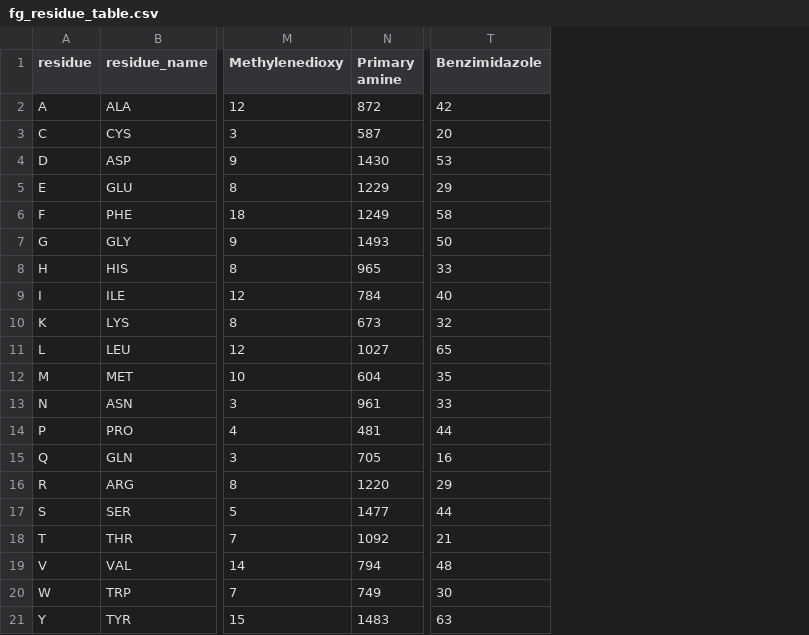
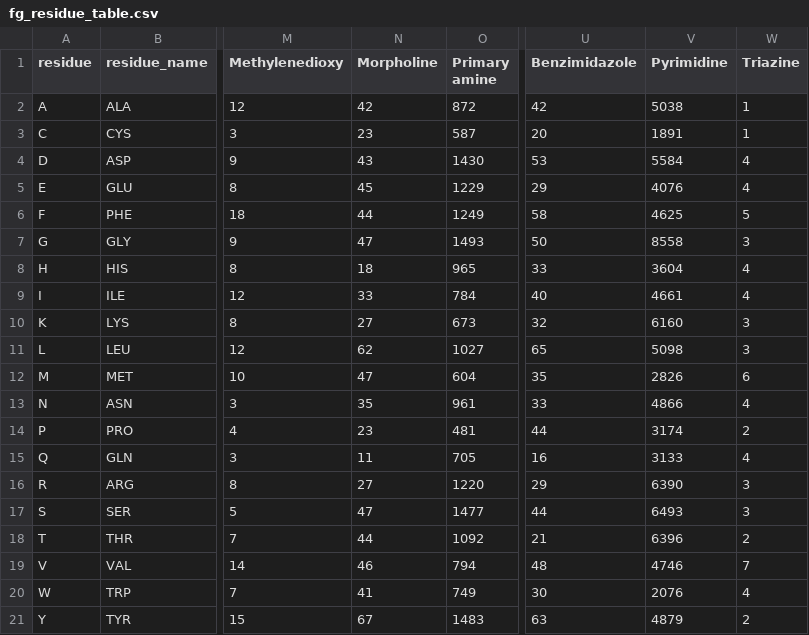
Before and after one commit to yuzie0314/chem_target, a CSV file: db/fg_residue_table.csv, drawn as a sheet; only a part is shown, gaps mark what is left out; the diff names each change by its address in the sheet, - before the commit and + after, or states it on an @@ line.

```diff
--- a/db/fg_residue_table.csv
+++ b/db/fg_residue_table.csv
+column N (Morpholine), rows 2-21: 42 | 23 | 43 | 45 | 44 | 47 | 18 | 33 | 27 | 62 | 47 | 35 | 23 | 11 | 27 | 47 | 44 | 46 | 41 | 67
+column V (Pyrimidine), rows 2-21: 5038 | 1891 | 5584 | 4076 | 4625 | 8558 | 3604 | 4661 | 6160 | 5098 | 2826 | 4866 | 3174 | 3133 | 6390 | 6493 | 6396 | 4746 | 2076 | 4879
+column W (Triazine), rows 2-21: 1 | 1 | 4 | 4 | 5 | 3 | 4 | 4 | 3 | 3 | 6 | 4 | 2 | 4 | 3 | 3 | 2 | 7 | 4 | 2
```
Also changed, not shown: 4 other files.
